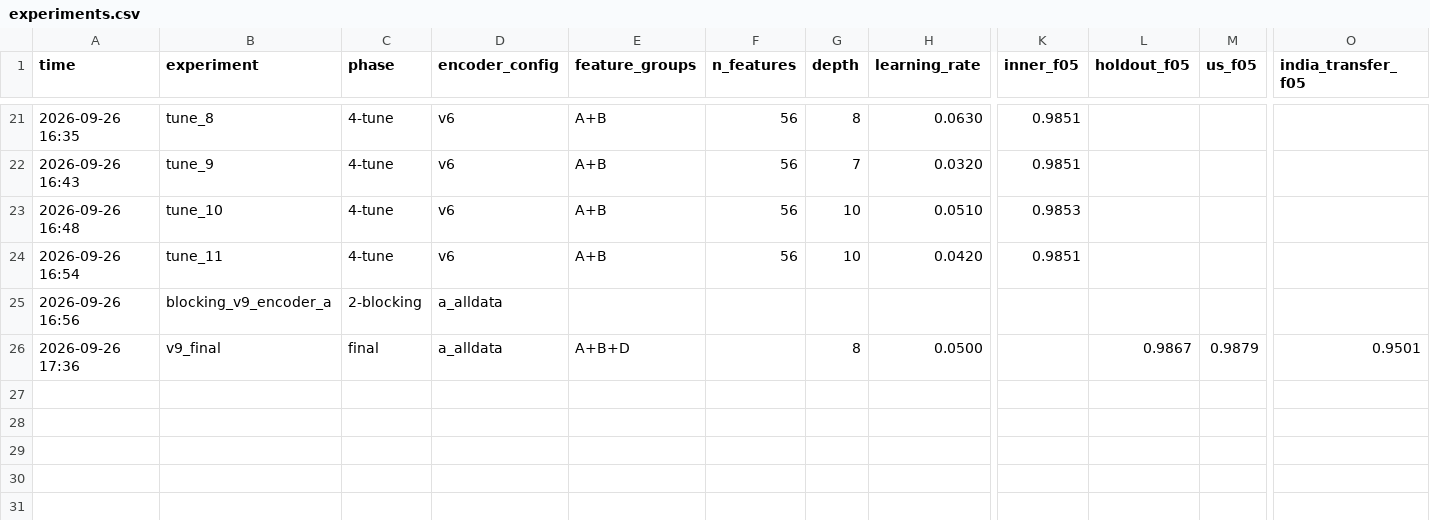
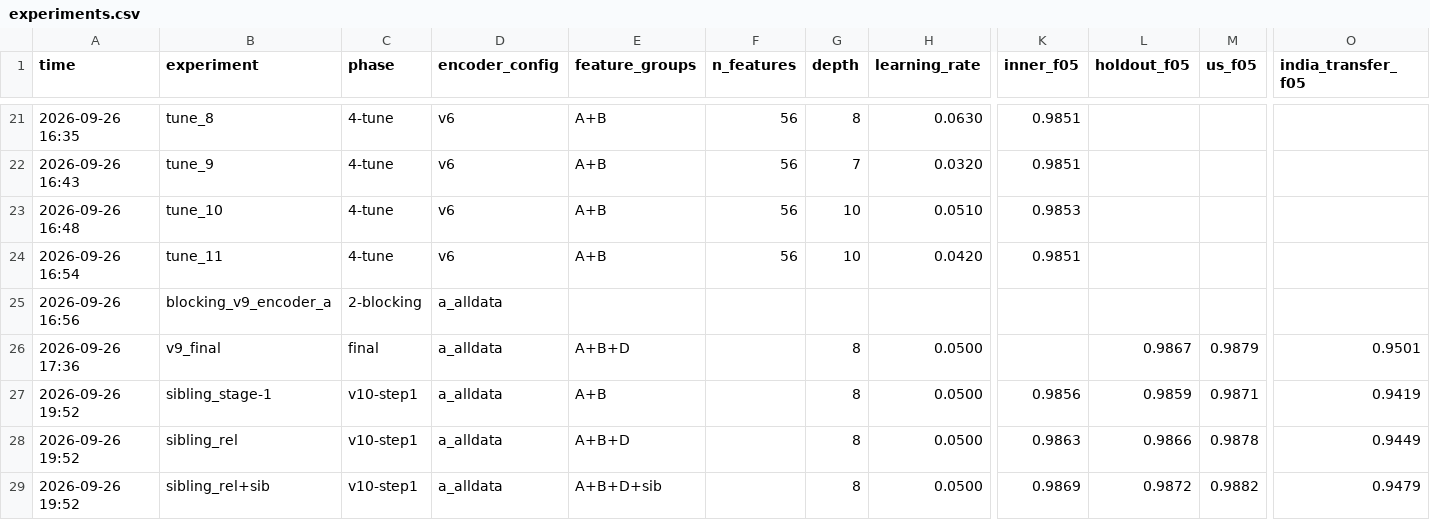
Before and after one commit to rithishbarathn/amazon-ml-challenge-2026, a CSV file: submissions/experiments.csv, drawn as a sheet; only a part is shown, gaps mark what is left out; rows hold the shown columns only; the diff names each change by its address in the sheet, - before the commit and + after, or states it on an @@ line.

Commit message:
v10 step 1: sibling features and 3-seed stage-2 averaging
Sibling features: similarity of a candidate to its S1's other confident
candidates (out-of-fold p > 0.5): encoder name/address cosine, name and
address token-set ratio, sibling count. v9 candidates:
stage-2 inner 0.9863 -> 0.9869, holdout 0.9866 -> 0.9872,
US-only model on unseen India 0.9449 -> 0.9479.

```diff
--- a/submissions/experiments.csv
+++ b/submissions/experiments.csv
+row 27: 2026-09-26 19:52 | sibling_stage-1 | v10-step1 | a_alldata | A+B |  | 8 | 0.0500 | 0.9856 | 0.9859 | 0.9871 | 0.9419
+row 28: 2026-09-26 19:52 | sibling_rel | v10-step1 | a_alldata | A+B+D |  | 8 | 0.0500 | 0.9863 | 0.9866 | 0.9878 | 0.9449
+row 29: 2026-09-26 19:52 | sibling_rel+sib | v10-step1 | a_alldata | A+B+D+sib |  | 8 | 0.0500 | 0.9869 | 0.9872 | 0.9882 | 0.9479
```
Also changed, not shown: 2 other files.
